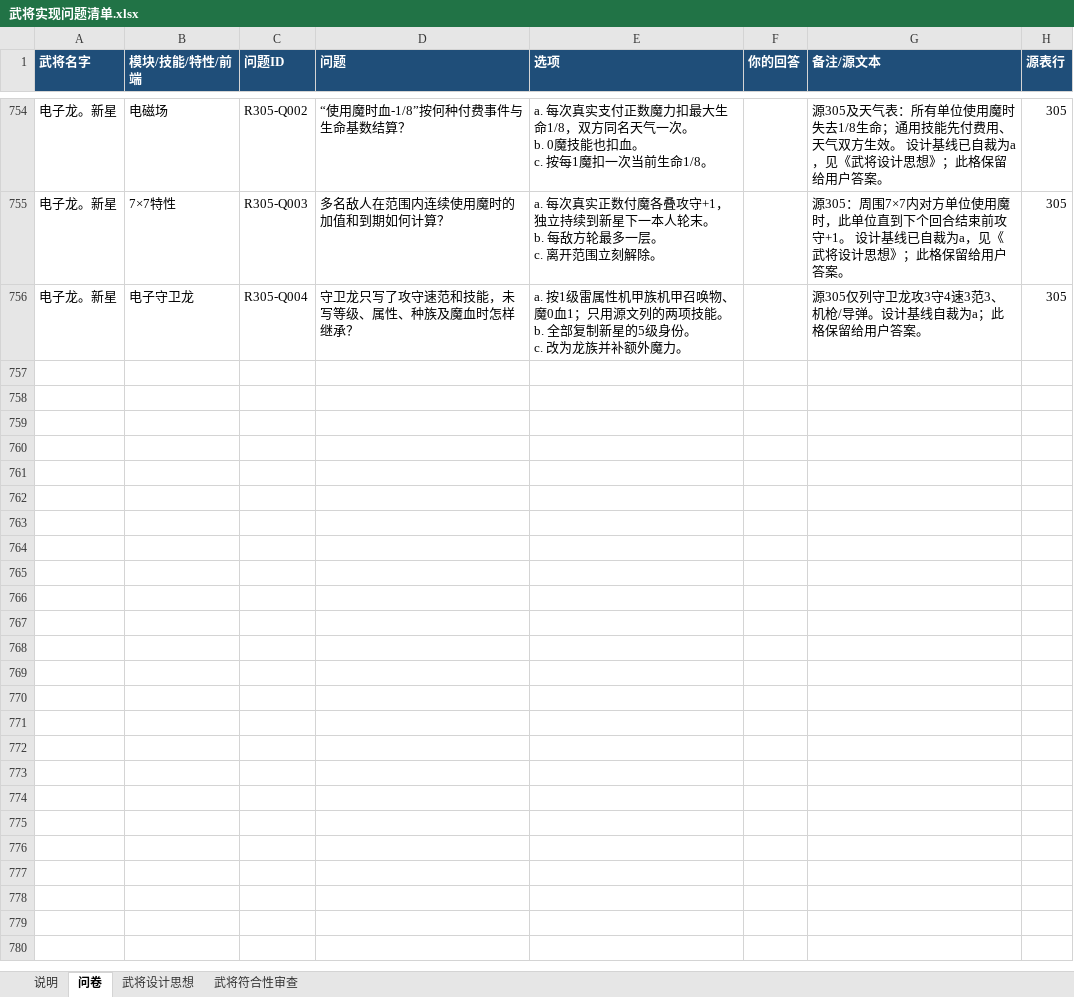
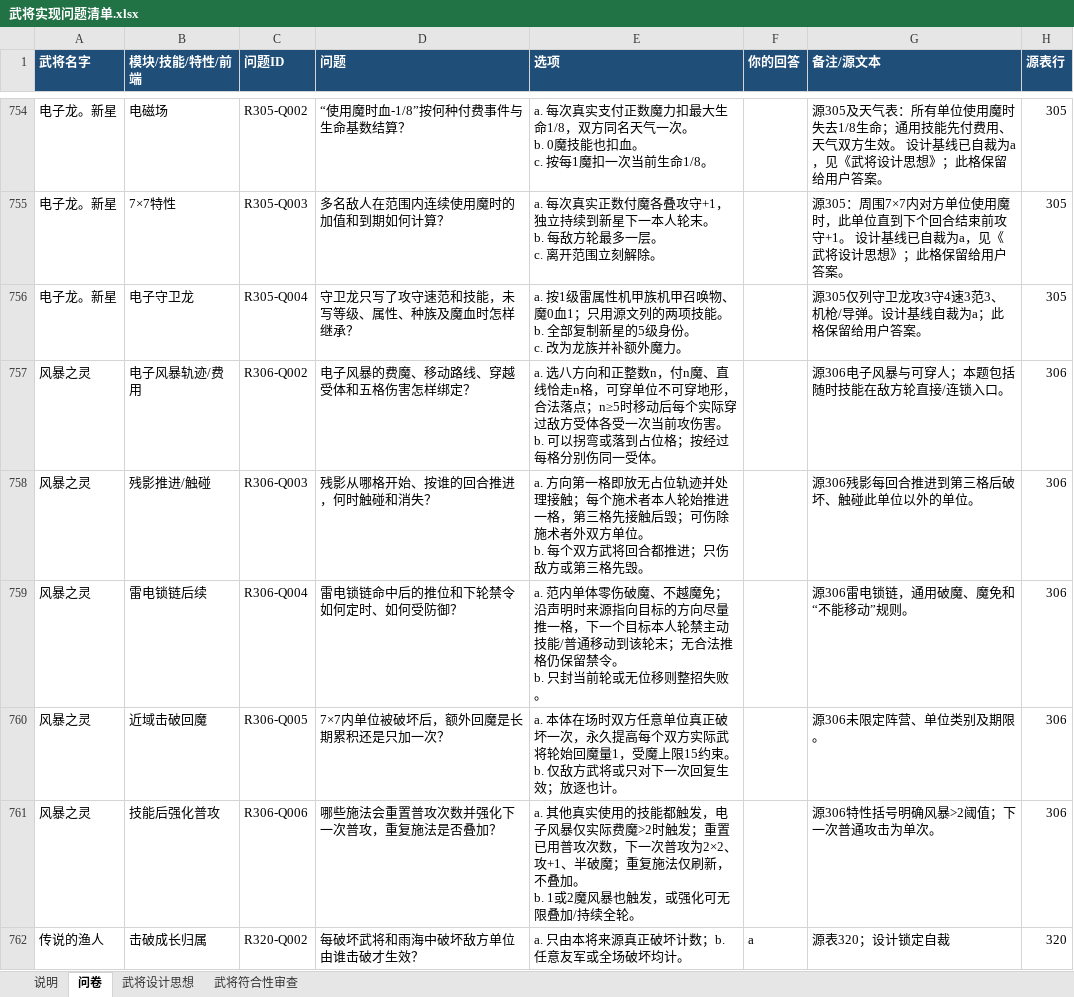
Before and after one commit to jiz148/wujiang_game, an Excel workbook: docs/武将实现问题清单.xlsx, sheet 问卷, drawn as a sheet; only a part is shown, gaps mark what is left out; values as stored, in another font and other column widths than the file's, no borders; table styles not drawn; ↵ is a line break in a cell; the diff covers the shown part only; the diff names each change by its address in the sheet, - before the commit and + after, or states it on an @@ line.

```diff
--- a/docs/武将实现问题清单.xlsx (sheet 问卷)
+++ b/docs/武将实现问题清单.xlsx (sheet 问卷)
+row 757: 风暴之灵 | 电子风暴轨迹/费用 | R306-Q002 | 电子风暴的费魔、移动路线、穿越受体和五格伤害怎样绑定？ | a. 选八方向和正整数n，付n魔、直线恰走n格，可穿单位不可穿地形，合法落点；n≥5时移动后每个实际穿过敌方受体各受一次当前攻伤害。 ↵ b. 可以拐弯或落到占位格；按经过每格分别伤同一受体。 |  | 源306电子风暴与可穿人；本题包括随时技能在敌方轮直接/连锁入口。 | 306
+row 758: 风暴之灵 | 残影推进/触碰 | R306-Q003 | 残影从哪格开始、按谁的回合推进，何时触碰和消失？ | a. 方向第一格即放无占位轨迹并处理接触；每个施术者本人轮始推进一格，第三格先接触后毁；可伤除施术者外双方单位。 ↵ b. 每个双方武将回合都推进；只伤敌方或第三格先毁。 |  | 源306残影每回合推进到第三格后破坏、触碰此单位以外的单位。 | 306
+row 759: 风暴之灵 | 雷电锁链后续 | R306-Q004 | 雷电锁链命中后的推位和下轮禁令如何定时、如何受防御？ | a. 范内单体零伤破魔、不越魔免；沿声明时来源指向目标的方向尽量推一格，下一个目标本人轮禁主动技能/普通移动到该轮末；无合法推格仍保留禁令。 ↵ b. 只封当前轮或无位移则整招失败。 |  | 源306雷电锁链，通用破魔、魔免和“不能移动”规则。 | 306
+row 760: 风暴之灵 | 近域击破回魔 | R306-Q005 | 7×7内单位被破坏后，额外回魔是长期累积还是只加一次？ | a. 本体在场时双方任意单位真正破坏一次，永久提高每个双方实际武将轮始回魔量1，受魔上限15约束。 ↵ b. 仅敌方武将或只对下一次回复生效；放逐也计。 |  | 源306未限定阵营、单位类别及期限。 | 306
+row 761: 风暴之灵 | 技能后强化普攻 | R306-Q006 | 哪些施法会重置普攻次数并强化下一次普攻，重复施法是否叠加？ | a. 其他真实使用的技能都触发，电子风暴仅实际费魔>2时触发；重置已用普攻次数，下一次普攻为2×2、攻+1、半破魔；重复施法仅刷新，不叠加。 ↵ b. 1或2魔风暴也触发，或强化可无限叠加/持续全轮。 |  | 源306特性括号明确风暴>2阈值；下一次普通攻击为单次。 | 306
+row 762: 传说的渔人 | 击破成长归属 | R320-Q002 | 每破坏武将和雨海中破坏敌方单位由谁击破才生效？ | a. 只由本将来源真正破坏计数；b. 任意友军或全场破坏均计。 | a | 源表320；设计锁定自裁 | 320
```
Also changed, not shown: 18 added rows elsewhere in this sheet, sheet 武将设计思想, data/武将yoo.xlsx, 37 other files.
